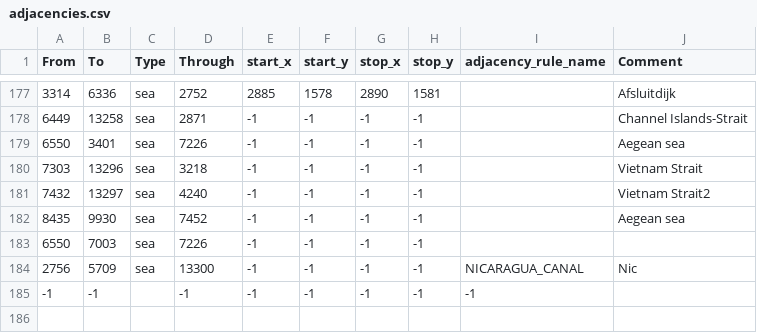
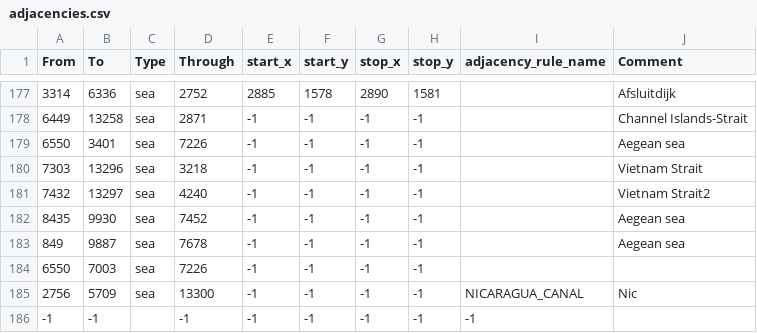
Before and after one commit to Spirit-Of-Defeat-MOD/sodtnw, a CSV file: map/adjacencies.csv, drawn as a sheet; only a part is shown, gaps mark what is left out.

```diff
--- a/map/adjacencies.csv
+++ b/map/adjacencies.csv
@@ -182,2 +182,3 @@ From;To;Type;Through;start_x;start_y;stop_x;stop_y;adjacency_rule_name;Comment
 8435;9930;sea;7452;-1;-1;-1;-1;;Aegean sea
+849;9887;sea;7678;-1;-1;-1;-1;;Aegean sea
 6550;7003;sea;7226;-1;-1;-1;-1;;
```
Also changed, not shown: 1 other file.
